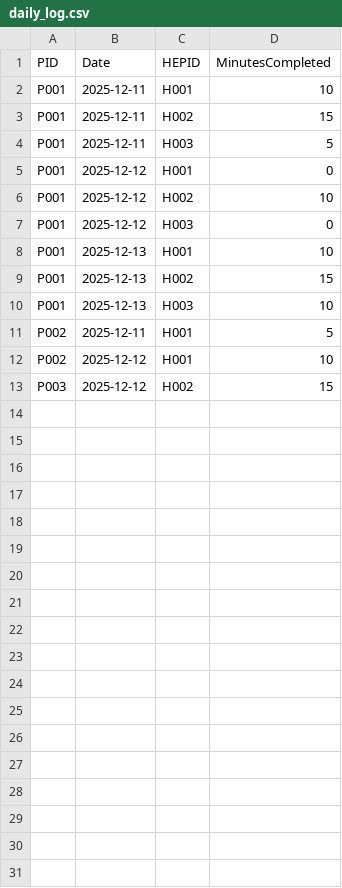
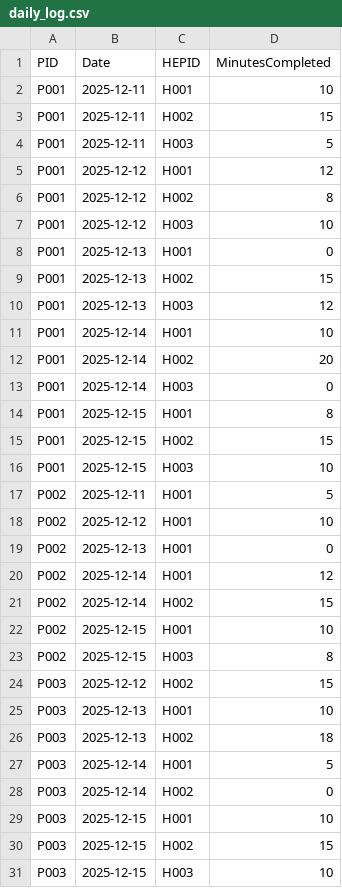
Before and after one commit to codekunoichi/demo-over-deck, a CSV file: apps/hep-tracker/public/data/daily_log.csv, drawn as a sheet.

Commit message:
update: Add additional data point for illustration purposes.

```diff
--- a/apps/hep-tracker/public/data/daily_log.csv
+++ b/apps/hep-tracker/public/data/daily_log.csv
@@ -4,10 +4,28 @@ P001,2025-12-11,H002,15
 P001,2025-12-11,H003,5
-P001,2025-12-12,H001,0
-P001,2025-12-12,H002,10
-P001,2025-12-12,H003,0
-P001,2025-12-13,H001,10
+P001,2025-12-12,H001,12
+P001,2025-12-12,H002,8
+P001,2025-12-12,H003,10
+P001,2025-12-13,H001,0
 P001,2025-12-13,H002,15
-P001,2025-12-13,H003,10
+P001,2025-12-13,H003,12
+P001,2025-12-14,H001,10
+P001,2025-12-14,H002,20
+P001,2025-12-14,H003,0
+P001,2025-12-15,H001,8
+P001,2025-12-15,H002,15
+P001,2025-12-15,H003,10
 P002,2025-12-11,H001,5
 P002,2025-12-12,H001,10
+P002,2025-12-13,H001,0
+P002,2025-12-14,H001,12
+P002,2025-12-14,H002,15
+P002,2025-12-15,H001,10
+P002,2025-12-15,H003,8
 P003,2025-12-12,H002,15
+P003,2025-12-13,H001,10
+P003,2025-12-13,H002,18
+P003,2025-12-14,H001,5
+P003,2025-12-14,H002,0
+P003,2025-12-15,H001,10
+P003,2025-12-15,H002,15
+P003,2025-12-15,H003,10
```
